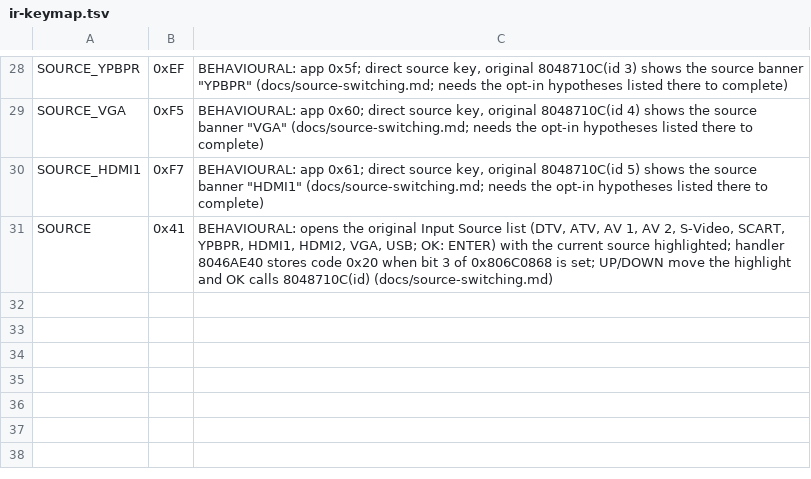
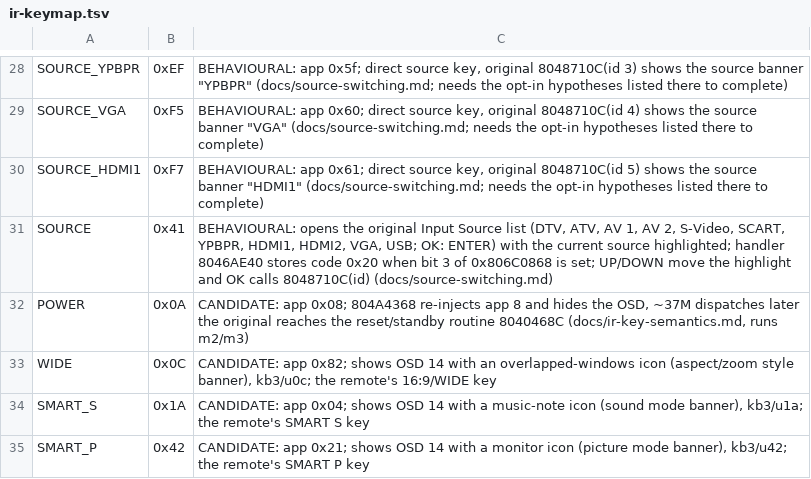
Before and after one commit to vthreex/manta-emulator, a TSV file: configs/input/ir-keymap.tsv, drawn as a sheet; only a part is shown, gaps mark what is left out.

```diff
--- a/configs/input/ir-keymap.tsv
+++ b/configs/input/ir-keymap.tsv
@@ -31 +31,5 @@ SOURCE_HDMI1	0xF7	BEHAVIOURAL: app 0x61; direct source key, original 8048710C(id
 SOURCE	0x41	BEHAVIOURAL: opens the original Input Source list (DTV, ATV, AV 1, AV 2, S-Video, SCART, YPBPR, HDMI1, HDMI2, VGA, USB; OK: ENTER) with the current source highlighted; handler 8046AE40 stores code 0x20 when bit 3 of 0x806C0868 is set; UP/DOWN move the highlight and OK calls 8048710C(id) (docs/source-switching.md)
+POWER	0x0A	CANDIDATE: app 0x08; 804A4368 re-injects app 8 and hides the OSD, ~37M dispatches later the original reaches the reset/standby routine 8040468C (docs/ir-key-semantics.md, runs m2/m3)
+WIDE	0x0C	CANDIDATE: app 0x82; shows OSD 14 with an overlapped-windows icon (aspect/zoom style banner), kb3/u0c; the remote's 16:9/WIDE key
+SMART_S	0x1A	CANDIDATE: app 0x04; shows OSD 14 with a music-note icon (sound mode banner), kb3/u1a; the remote's SMART S key
+SMART_P	0x42	CANDIDATE: app 0x21; shows OSD 14 with a monitor icon (picture mode banner), kb3/u42; the remote's SMART P key
```
Also changed, not shown: 21 other files.
